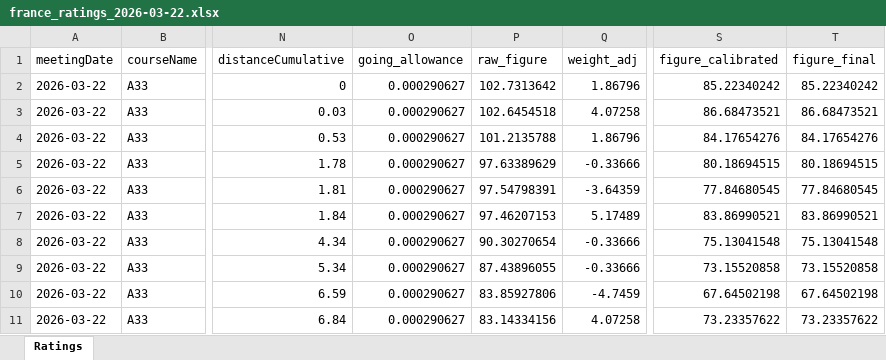
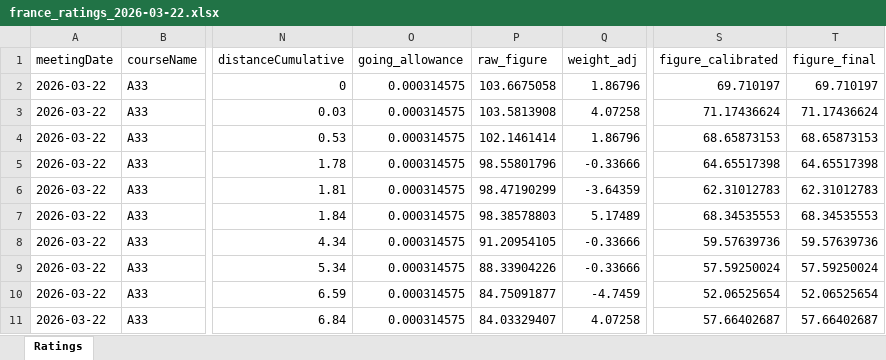
Before and after one commit to tomwilson41986/racing-speed-figures, an Excel workbook: output/daily_ratings/france_ratings_2026-03-22.xlsx, sheet Ratings, drawn as a sheet; only a part is shown, gaps mark what is left out; values as stored, in another font and other column widths than the file's, no borders; the diff covers the shown part only; the diff names each change by its address in the sheet, - before the commit and + after, or states it on an @@ line.

```diff
--- a/output/daily_ratings/france_ratings_2026-03-22.xlsx (sheet Ratings)
+++ b/output/daily_ratings/france_ratings_2026-03-22.xlsx (sheet Ratings)
-O2:O11 (going_allowance): 0.000290627
+O2:O11 (going_allowance): 0.000314575
-P2 (raw_figure): 102.7313642
+P2 (raw_figure): 103.6675058
-S2 (figure_calibrated): 85.22340242
+S2 (figure_calibrated): 69.710197
-T2 (figure_final): 85.22340242
+T2 (figure_final): 69.710197
-P3 (raw_figure): 102.6454518
+P3 (raw_figure): 103.5813908
-S3 (figure_calibrated): 86.68473521
+S3 (figure_calibrated): 71.17436624
-T3 (figure_final): 86.68473521
+T3 (figure_final): 71.17436624
-P4 (raw_figure): 101.2135788
+P4 (raw_figure): 102.1461414
-S4 (figure_calibrated): 84.17654276
+S4 (figure_calibrated): 68.65873153
-T4 (figure_final): 84.17654276
+T4 (figure_final): 68.65873153
-P5 (raw_figure): 97.63389629
+P5 (raw_figure): 98.55801796
-S5 (figure_calibrated): 80.18694515
+S5 (figure_calibrated): 64.65517398
-T5 (figure_final): 80.18694515
+T5 (figure_final): 64.65517398
-P6 (raw_figure): 97.54798391
+P6 (raw_figure): 98.47190299
-S6 (figure_calibrated): 77.84680545
+S6 (figure_calibrated): 62.31012783
-T6 (figure_final): 77.84680545
+T6 (figure_final): 62.31012783
-P7 (raw_figure): 97.46207153
+P7 (raw_figure): 98.38578803
-S7 (figure_calibrated): 83.86990521
+S7 (figure_calibrated): 68.34535553
-T7 (figure_final): 83.86990521
+T7 (figure_final): 68.34535553
-P8 (raw_figure): 90.30270654
+P8 (raw_figure): 91.20954105
-S8 (figure_calibrated): 75.13041548
+S8 (figure_calibrated): 59.57639736
-T8 (figure_final): 75.13041548
+T8 (figure_final): 59.57639736
-P9 (raw_figure): 87.43896055
+P9 (raw_figure): 88.33904226
-S9 (figure_calibrated): 73.15520858
+S9 (figure_calibrated): 57.59250024
-T9 (figure_final): 73.15520858
+T9 (figure_final): 57.59250024
-P10 (raw_figure): 83.85927806
+P10 (raw_figure): 84.75091877
-S10 (figure_calibrated): 67.64502198
+S10 (figure_calibrated): 52.06525654
-T10 (figure_final): 67.64502198
+T10 (figure_final): 52.06525654
-P11 (raw_figure): 83.14334156
+P11 (raw_figure): 84.03329407
-S11 (figure_calibrated): 73.23357622
+S11 (figure_calibrated): 57.66402687
-T11 (figure_final): 73.23357622
+T11 (figure_final): 57.66402687
```
Also changed, not shown: 932 edited cells elsewhere in this sheet, 6 other files.
